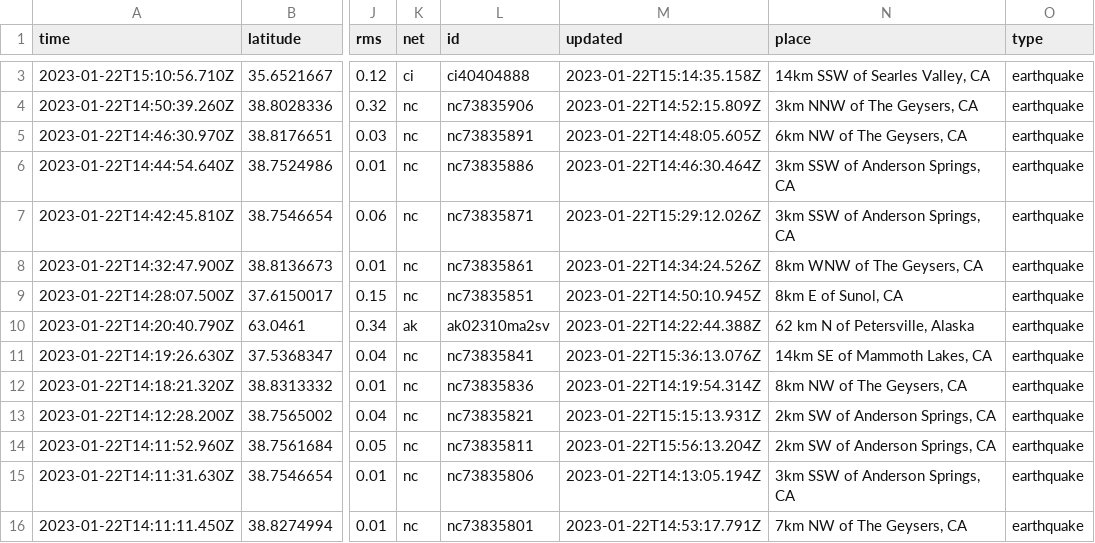
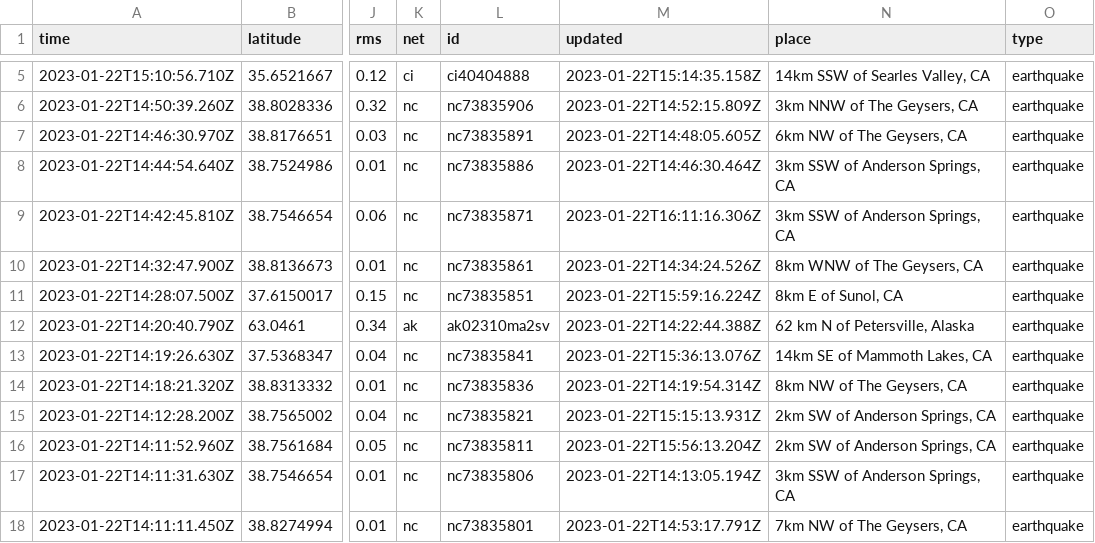
Before and after one commit to katielicari/nicar22-github-action, a CSV file: usgs_current.csv, drawn as a sheet; only a part is shown, gaps mark what is left out; addresses are those after the commit; the diff covers the shown part only; the diff names each change by its address in the sheet, - before the commit and + after, or states it on an @@ line.

```diff
--- a/usgs_current.csv
+++ b/usgs_current.csv
-M9 (updated): 2023-01-22T15:29:12.026Z
+M9 (updated): 2023-01-22T16:11:16.306Z
-M11 (updated): 2023-01-22T14:50:10.945Z
+M11 (updated): 2023-01-22T15:59:16.224Z
```
Also changed, not shown: 2 added rows and 34 edited cells elsewhere in this file.
